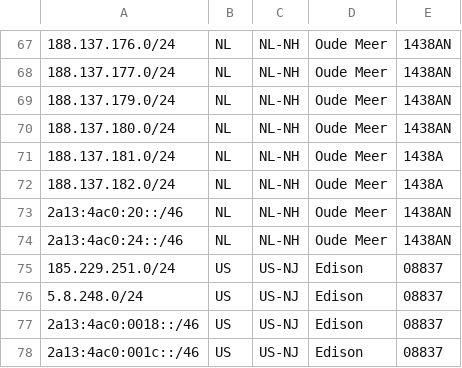
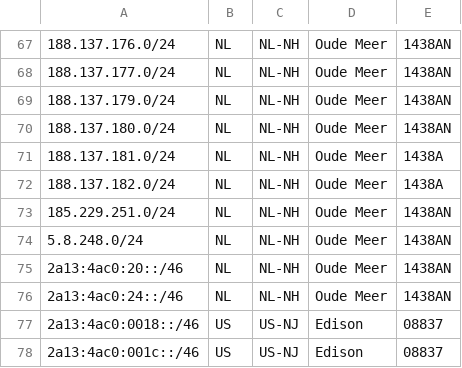
Before and after one commit to fotbo/geofeed, a CSV file: geofeed.csv, drawn as a sheet; only a part is shown, gaps mark what is left out.

Commit message:
move 185.229.251.0 and 5.8.248.0/24 to nl

```diff
--- a/geofeed.csv
+++ b/geofeed.csv
@@ -72,6 +72,6 @@
 188.137.182.0/24,NL,NL-NH,Oude Meer,1438A
+185.229.251.0/24,NL,NL-NH,Oude Meer,1438AN
+5.8.248.0/24,NL,NL-NH,Oude Meer,1438AN
 2a13:4ac0:20::/46,NL,NL-NH,Oude Meer,1438AN
 2a13:4ac0:24::/46,NL,NL-NH,Oude Meer,1438AN
-185.229.251.0/24,US,US-NJ,Edison,08837
-5.8.248.0/24,US,US-NJ,Edison,08837
 2a13:4ac0:0018::/46,US,US-NJ,Edison,08837
```
